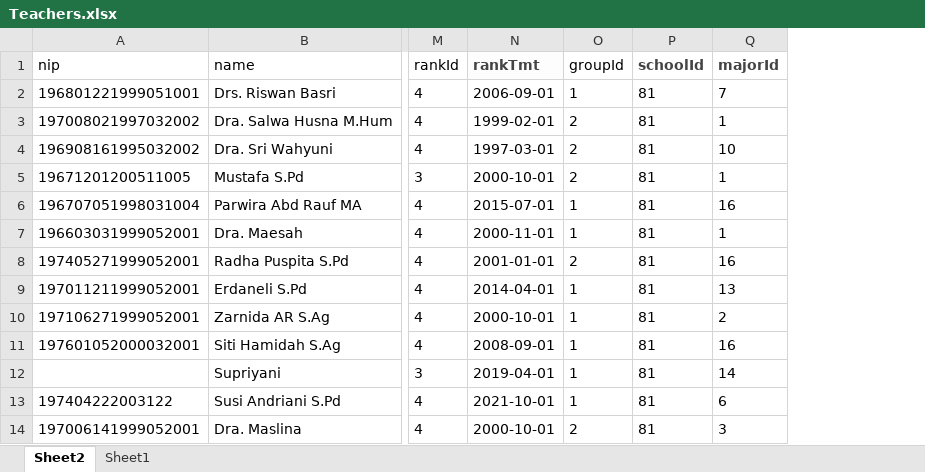
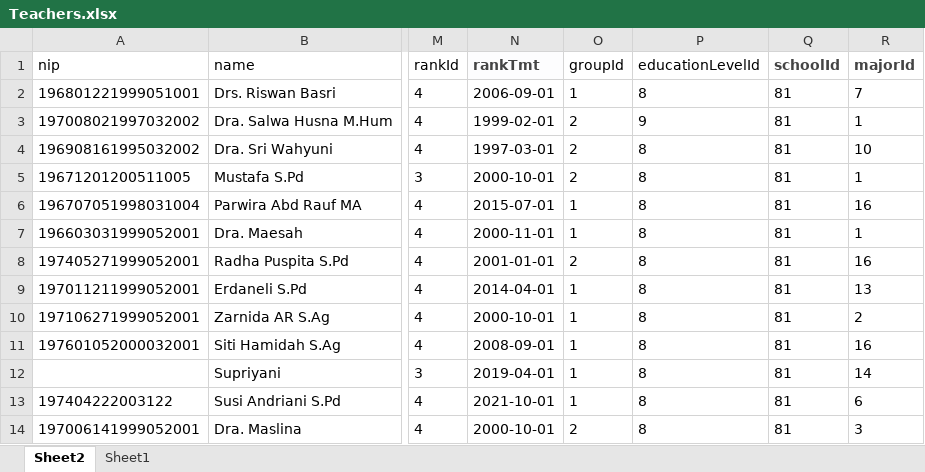
Before and after one commit to Renoldi/school, an Excel workbook: inputXls/Teachers.xlsx, sheet Sheet2, drawn as a sheet; only a part is shown, gaps mark what is left out; values as stored, in another font and other column widths than the file's, no borders; the diff names each change by its address in the sheet, - before the commit and + after, or states it on an @@ line.

```diff
--- a/inputXls/Teachers.xlsx (sheet Sheet2)
+++ b/inputXls/Teachers.xlsx (sheet Sheet2)
+column P (educationLevelId), rows 2-14: 8 | 9 | 8 | 8 | 8 | 8 | 8 | 8 | 8 | 8 | 8 | 8 | 8
```
Also changed, not shown: 9 other files.
